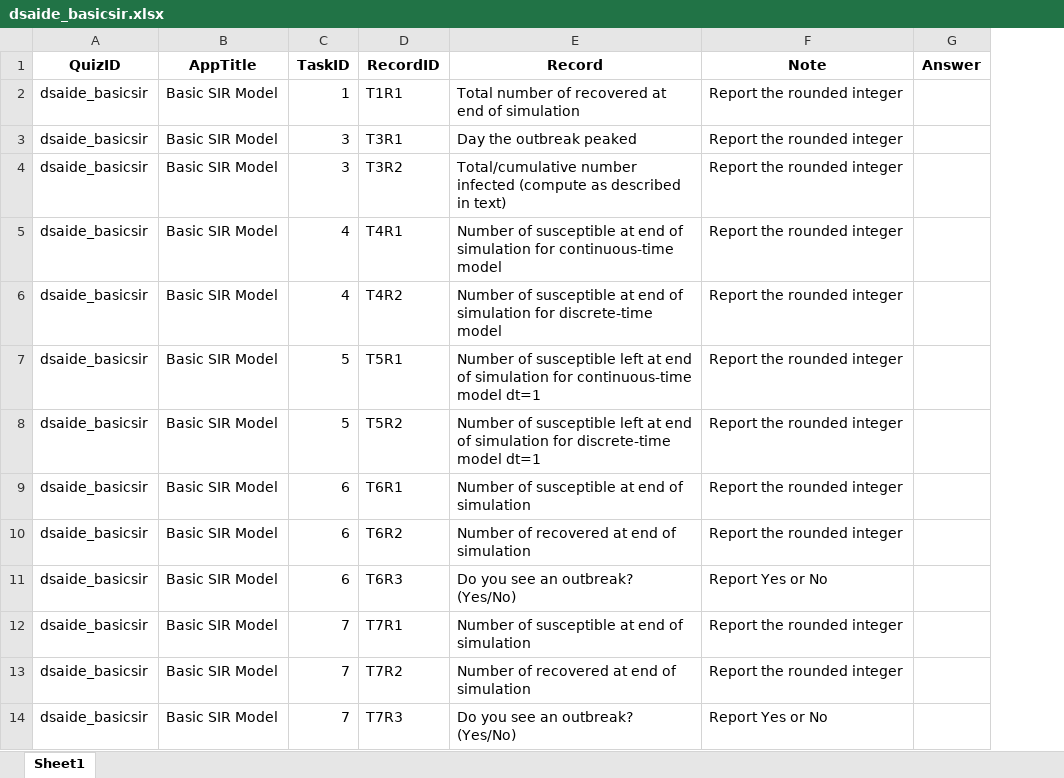
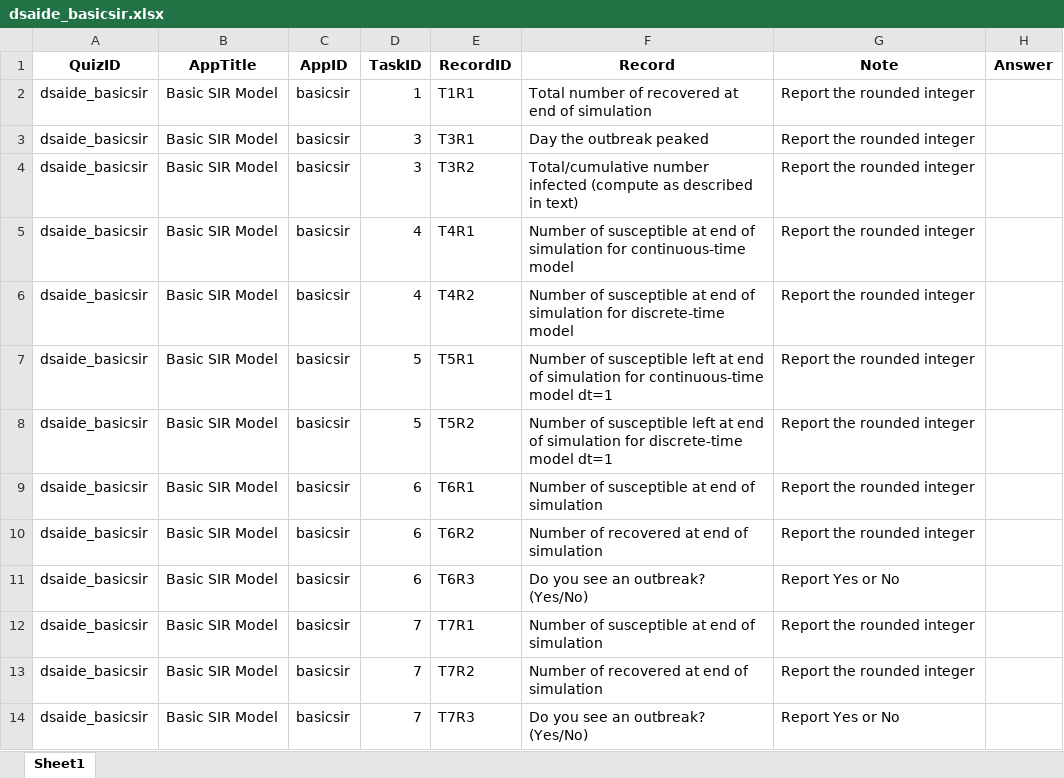
Before and after one commit to andreashandel/IDEMAcourse, an Excel workbook: docs/quizsheets/dsaide_basicsir.xlsx, sheet Sheet1, drawn as a sheet; only a part is shown; values as stored, in another font and other column widths than the file's, no borders; the diff names each change by its address in the sheet, - before the commit and + after, or states it on an @@ line.

```diff
--- a/docs/quizsheets/dsaide_basicsir.xlsx (sheet Sheet1)
+++ b/docs/quizsheets/dsaide_basicsir.xlsx (sheet Sheet1)
+column C (AppID), rows 2-14: all basicsir
```
Also changed, not shown: docs/quizsheets/dsaide_idcharacteristics.xlsx, docs/quizsheets/dsaide_idpatterns.xlsx, 7 other files.
